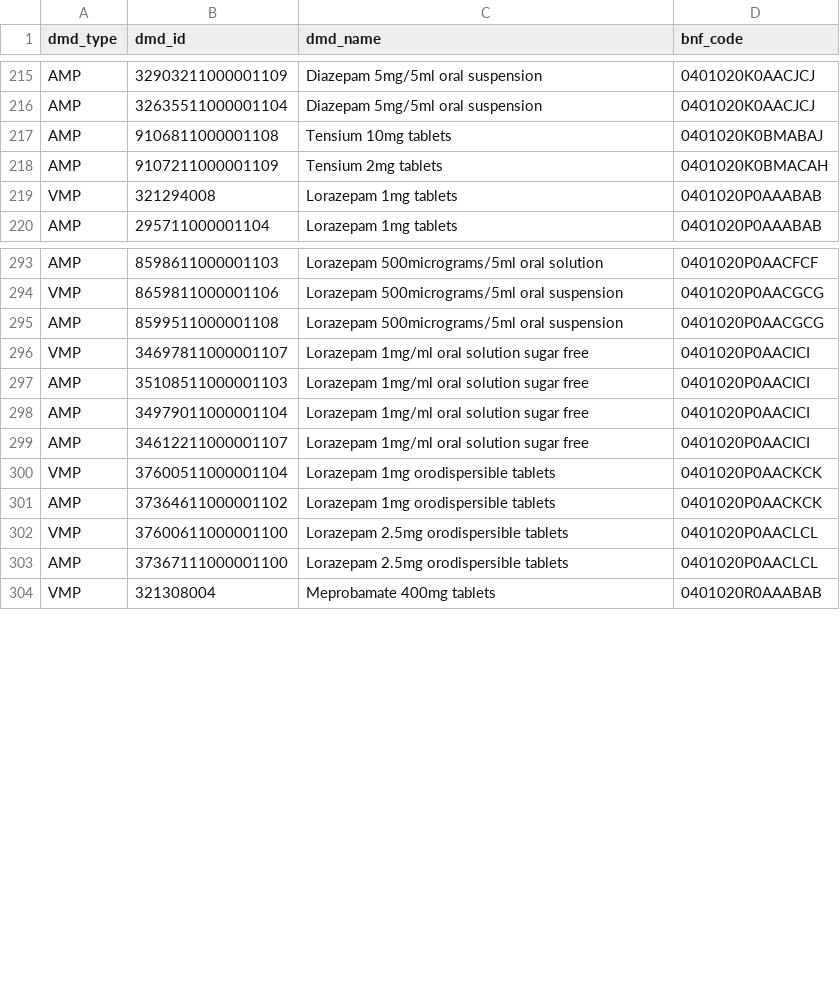
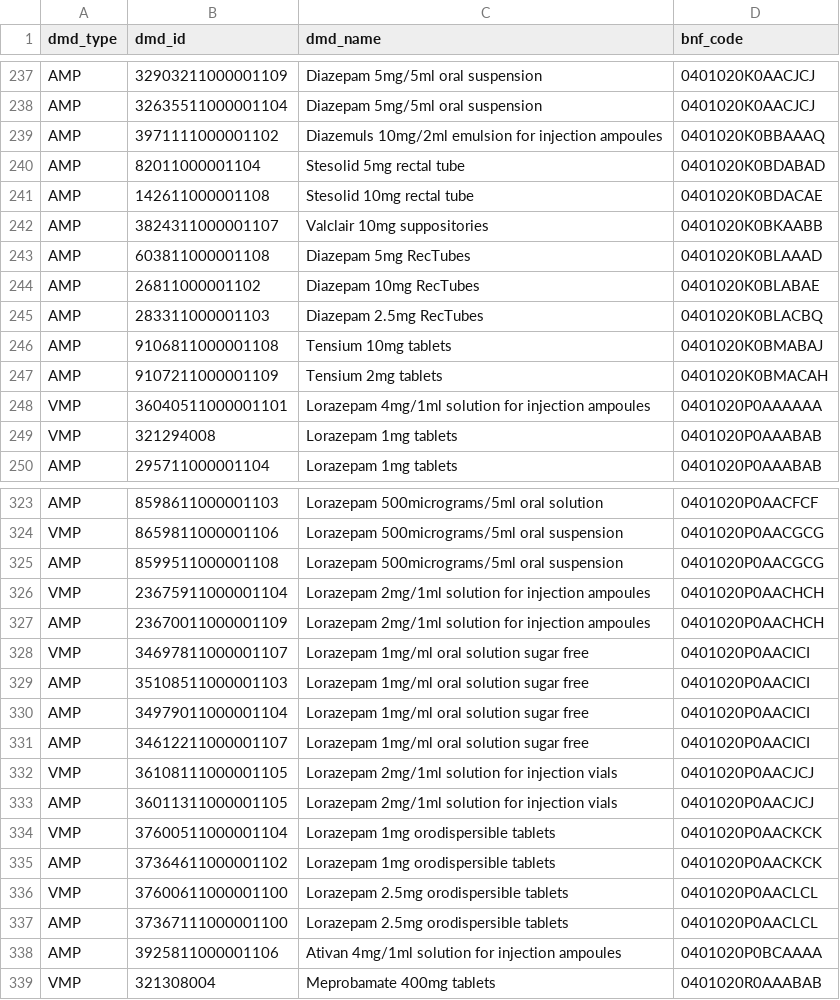
Before and after one commit to opensafely/post-covid-mentalhealth, a CSV file: local_codelists/bristol-anxiolytics_040102-38c710f3-dmd.csv (was local_codelists/bristol-anxiolitycs-bnf-5562c9a7-dmd.csv), drawn as a sheet; only a part is shown, gaps mark what is left out; the diff covers the shown part only; the diff names each change by its address in the sheet, - before the commit and + after, or states it on an @@ line.

```diff
--- a/local_codelists/bristol-anxiolitycs-bnf-5562c9a7-dmd.csv
+++ b/local_codelists/bristol-anxiolytics_040102-38c710f3-dmd.csv
+row 239: AMP | 3971111000001102 | Diazemuls 10mg/2ml emulsion for injection ampoules | 0401020K0BBAAAQ
+row 240: AMP | 82011000001104 | Stesolid 5mg rectal tube | 0401020K0BDABAD
+row 241: AMP | 142611000001108 | Stesolid 10mg rectal tube | 0401020K0BDACAE
+row 242: AMP | 3824311000001107 | Valclair 10mg suppositories | 0401020K0BKAABB
+row 243: AMP | 603811000001108 | Diazepam 5mg RecTubes | 0401020K0BLAAAD
+row 244: AMP | 26811000001102 | Diazepam 10mg RecTubes | 0401020K0BLABAE
+row 245: AMP | 283311000001103 | Diazepam 2.5mg RecTubes | 0401020K0BLACBQ
+row 248: VMP | 36040511000001101 | Lorazepam 4mg/1ml solution for injection ampoules | 0401020P0AAAAAA
+row 326: VMP | 23675911000001104 | Lorazepam 2mg/1ml solution for injection ampoules | 0401020P0AACHCH
+row 327: AMP | 23670011000001109 | Lorazepam 2mg/1ml solution for injection ampoules | 0401020P0AACHCH
+row 332: VMP | 36108111000001105 | Lorazepam 2mg/1ml solution for injection vials | 0401020P0AACJCJ
+row 333: AMP | 36011311000001105 | Lorazepam 2mg/1ml solution for injection vials | 0401020P0AACJCJ
+row 338: AMP | 3925811000001106 | Ativan 4mg/1ml solution for injection ampoules | 0401020P0BCAAAA
```
Also changed, not shown: 22 added rows elsewhere in this file, codelists/bristol-anxiolytics_040102.csv, 38 other files.
